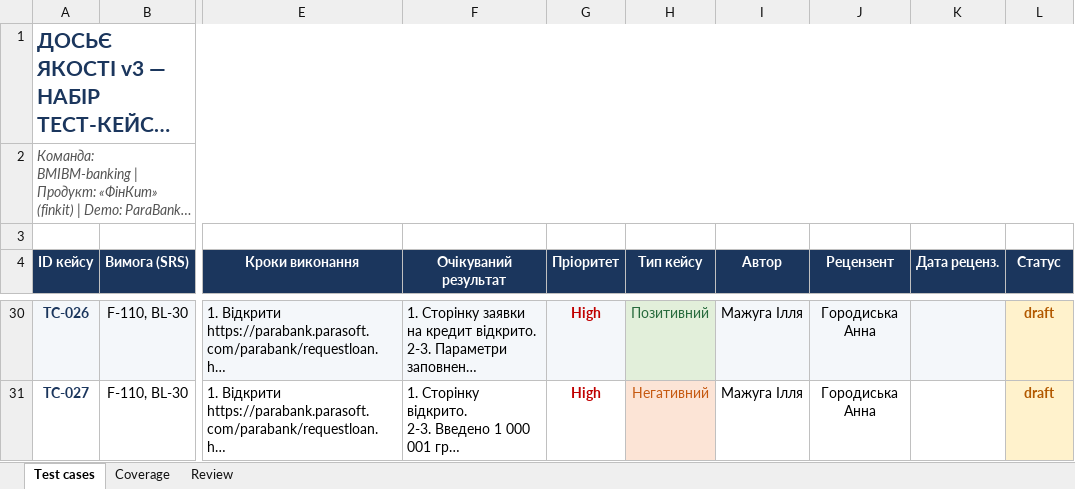
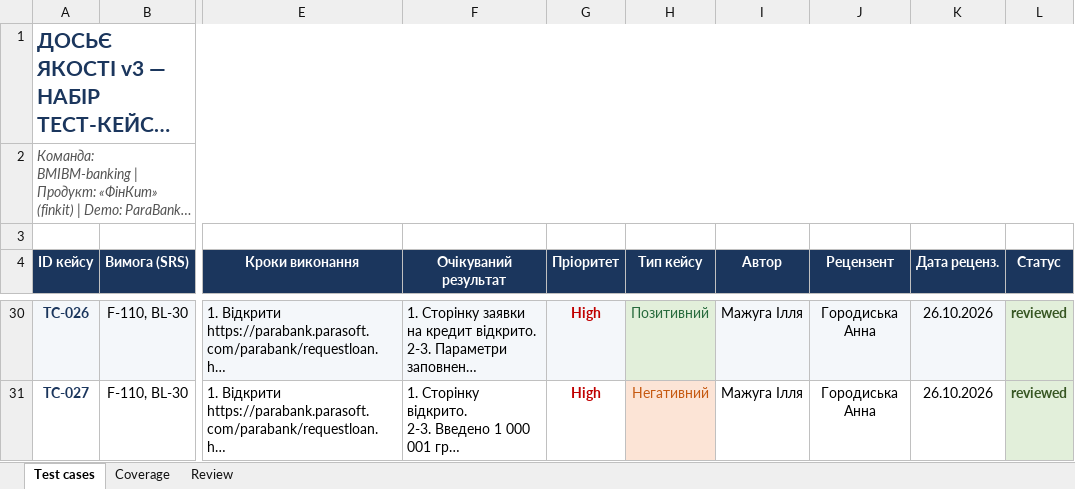
Before and after one commit to LuciferKPI/BMIBM-banking, an Excel workbook: docs/sprint3/test-cases.xlsx, sheet Test cases, drawn as a sheet; only a part is shown, gaps mark what is left out; long unchanged cells end in …; values as stored, in another font and other column widths than the file's, no borders; the diff covers the shown part only; the diff names each change by its address in the sheet, - before the commit and + after, or states it on an @@ line.

Commit message:
[Test] Finalize test cases design, all 27 cases reviewed and approved

```diff
--- a/docs/sprint3/test-cases.xlsx (sheet Test cases)
+++ b/docs/sprint3/test-cases.xlsx (sheet Test cases)
-K30:K31 (Дата реценз.): (empty)
+K30:K31 (Дата реценз.): 26.10.2026
-L30:L31 (Статус): draft
+L30:L31 (Статус): reviewed
@@ L30:L31 fill: #FFF2CC → #E2EFDA, text colour: #B25900 → #375623 @@
```
Also changed, not shown: 38 edited cells and cell formats elsewhere in this sheet.
